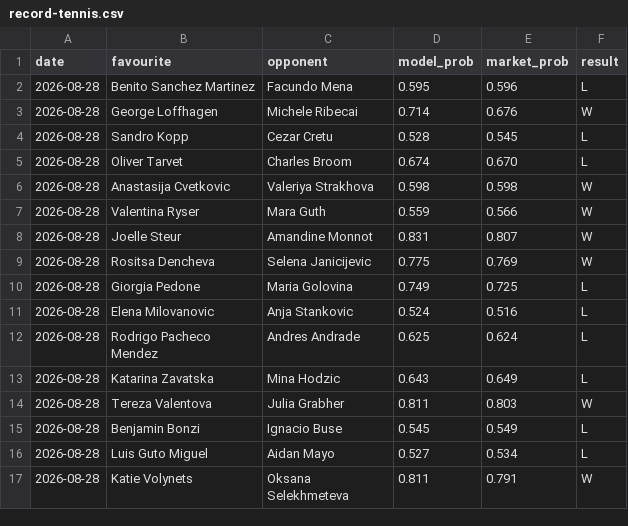
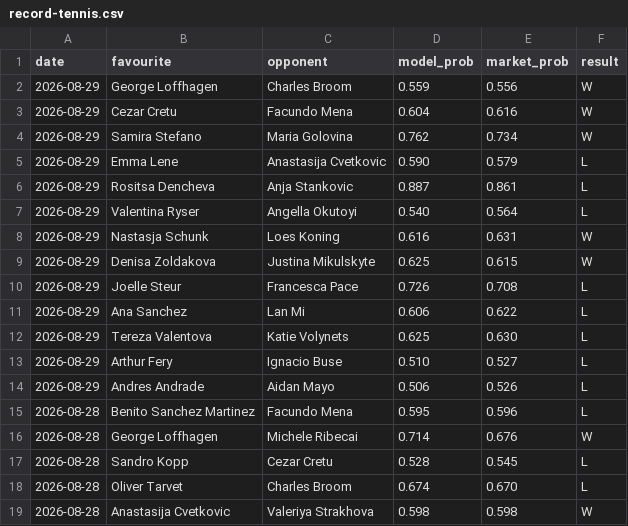
Before and after one commit to Altora-Analytics/altora-analytics, a CSV file: record-tennis.csv, drawn as a sheet; only a part is shown; the shorter side is filled out with more unchanged rows.

Commit message:
tennis record update

```diff
--- a/record-tennis.csv
+++ b/record-tennis.csv
@@ -1,2 +1,15 @@
 date,favourite,opponent,model_prob,market_prob,result
+2026-08-29,George Loffhagen,Charles Broom,0.559,0.556,W
+2026-08-29,Cezar Cretu,Facundo Mena,0.604,0.616,W
+2026-08-29,Samira Stefano,Maria Golovina,0.762,0.734,W
+2026-08-29,Emma Lene,Anastasija Cvetkovic,0.590,0.579,L
+2026-08-29,Rositsa Dencheva,Anja Stankovic,0.887,0.861,L
+2026-08-29,Valentina Ryser,Angella Okutoyi,0.540,0.564,L
+2026-08-29,Nastasja Schunk,Loes Koning,0.616,0.631,W
+2026-08-29,Denisa Zoldakova,Justina Mikulskyte,0.625,0.615,W
+2026-08-29,Joelle Steur,Francesca Pace,0.726,0.708,L
+2026-08-29,Ana Sanchez,Lan Mi,0.606,0.622,L
+2026-08-29,Tereza Valentova,Katie Volynets,0.625,0.630,L
+2026-08-29,Arthur Fery,Ignacio Buse,0.510,0.527,L
+2026-08-29,Andres Andrade,Aidan Mayo,0.506,0.526,L
 2026-08-28,Benito Sanchez Martinez,Facundo Mena,0.595,0.596,L
```
Also changed, not shown: 1 other file.
